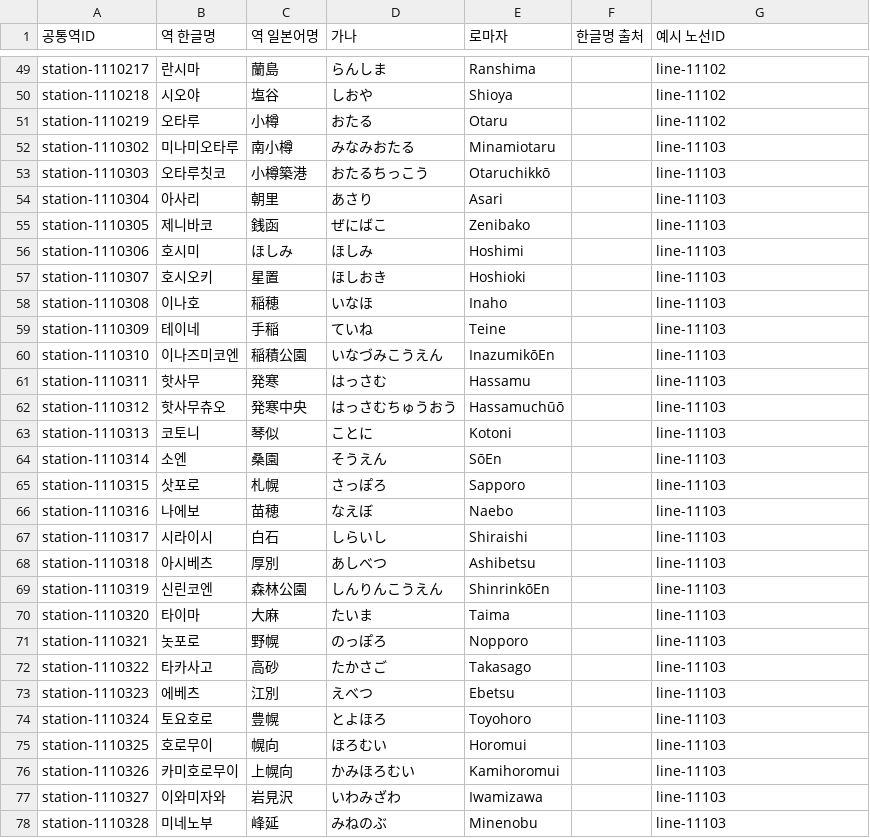
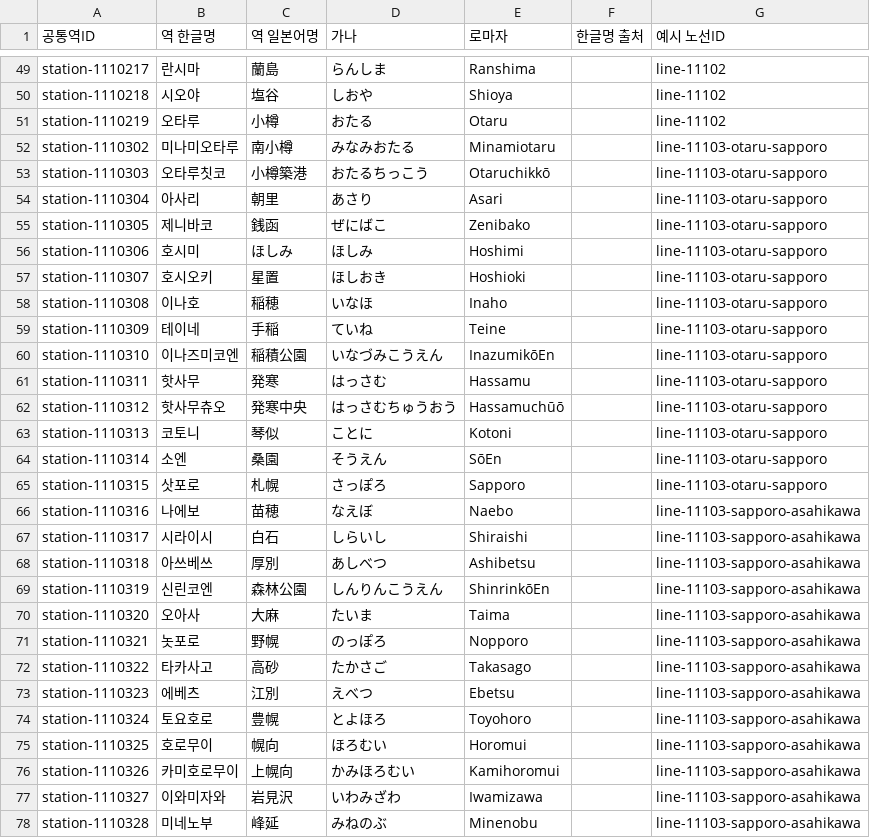
Before and after one commit to s3h0726/SUBTYPE, a CSV file: reports/korean-names/stations-unique.csv, drawn as a sheet; only a part is shown, gaps mark what is left out; the diff covers the shown part only.

```diff
--- a/reports/korean-names/stations-unique.csv
+++ b/reports/korean-names/stations-unique.csv
@@ -51,28 +51,28 @@
 "station-1110219","오타루","小樽","おたる","Otaru","","line-11102"
-"station-1110302","미나미오타루","南小樽","みなみおたる","Minamiotaru","","line-11103"
-"station-1110303","오타루칫코","小樽築港","おたるちっこう","Otaruchikkō","","line-11103"
-"station-1110304","아사리","朝里","あさり","Asari","","line-11103"
-"station-1110305","제니바코","銭函","ぜにばこ","Zenibako","","line-11103"
-"station-1110306","호시미","ほしみ","ほしみ","Hoshimi","","line-11103"
-"station-1110307","호시오키","星置","ほしおき","Hoshioki","","line-11103"
-"station-1110308","이나호","稲穂","いなほ","Inaho","","line-11103"
-"station-1110309","테이네","手稲","ていね","Teine","","line-11103"
-"station-1110310","이나즈미코엔","稲積公園","いなづみこうえん","InazumikōEn","","line-11103"
-"station-1110311","핫사무","発寒","はっさむ","Hassamu","","line-11103"
-"station-1110312","핫사무츄오","発寒中央","はっさむちゅうおう","Hassamuchūō","","line-11103"
-"station-1110313","코토니","琴似","ことに","Kotoni","","line-11103"
-"station-1110314","소엔","桑園","そうえん","SōEn","","line-11103"
-"station-1110315","삿포로","札幌","さっぽろ","Sapporo","","line-11103"
-"station-1110316","나에보","苗穂","なえぼ","Naebo","","line-11103"
-"station-1110317","시라이시","白石","しらいし","Shiraishi","","line-11103"
-"station-1110318","아시베츠","厚別","あしべつ","Ashibetsu","","line-11103"
-"station-1110319","신린코엔","森林公園","しんりんこうえん","ShinrinkōEn","","line-11103"
-"station-1110320","타이마","大麻","たいま","Taima","","line-11103"
-"station-1110321","놋포로","野幌","のっぽろ","Nopporo","","line-11103"
-"station-1110322","타카사고","高砂","たかさご","Takasago","","line-11103"
-"station-1110323","에베츠","江別","えべつ","Ebetsu","","line-11103"
-"station-1110324","토요호로","豊幌","とよほろ","Toyohoro","","line-11103"
-"station-1110325","호로무이","幌向","ほろむい","Horomui","","line-11103"
-"station-1110326","카미호로무이","上幌向","かみほろむい","Kamihoromui","","line-11103"
-"station-1110327","이와미자와","岩見沢","いわみざわ","Iwamizawa","","line-11103"
-"station-1110328","미네노부","峰延","みねのぶ","Minenobu","","line-11103"
+"station-1110302","미나미오타루","南小樽","みなみおたる","Minamiotaru","","line-11103-otaru-sapporo"
+"station-1110303","오타루칫코","小樽築港","おたるちっこう","Otaruchikkō","","line-11103-otaru-sapporo"
+"station-1110304","아사리","朝里","あさり","Asari","","line-11103-otaru-sapporo"
+"station-1110305","제니바코","銭函","ぜにばこ","Zenibako","","line-11103-otaru-sapporo"
+"station-1110306","호시미","ほしみ","ほしみ","Hoshimi","","line-11103-otaru-sapporo"
+"station-1110307","호시오키","星置","ほしおき","Hoshioki","","line-11103-otaru-sapporo"
+"station-1110308","이나호","稲穂","いなほ","Inaho","","line-11103-otaru-sapporo"
+"station-1110309","테이네","手稲","ていね","Teine","","line-11103-otaru-sapporo"
+"station-1110310","이나즈미코엔","稲積公園","いなづみこうえん","InazumikōEn","","line-11103-otaru-sapporo"
+"station-1110311","핫사무","発寒","はっさむ","Hassamu","","line-11103-otaru-sapporo"
+"station-1110312","핫사무츄오","発寒中央","はっさむちゅうおう","Hassamuchūō","","line-11103-otaru-sapporo"
+"station-1110313","코토니","琴似","ことに","Kotoni","","line-11103-otaru-sapporo"
+"station-1110314","소엔","桑園","そうえん","SōEn","","line-11103-otaru-sapporo"
+"station-1110315","삿포로","札幌","さっぽろ","Sapporo","","line-11103-otaru-sapporo"
+"station-1110316","나에보","苗穂","なえぼ","Naebo","","line-11103-sapporo-asahikawa"
+"station-1110317","시라이시","白石","しらいし","Shiraishi","","line-11103-sapporo-asahikawa"
+"station-1110318","아쓰베쓰","厚別","あしべつ","Ashibetsu","","line-11103-sapporo-asahikawa"
+"station-1110319","신린코엔","森林公園","しんりんこうえん","ShinrinkōEn","","line-11103-sapporo-asahikawa"
+"station-1110320","오아사","大麻","たいま","Taima","","line-11103-sapporo-asahikawa"
+"station-1110321","놋포로","野幌","のっぽろ","Nopporo","","line-11103-sapporo-asahikawa"
+"station-1110322","타카사고","高砂","たかさご","Takasago","","line-11103-sapporo-asahikawa"
+"station-1110323","에베츠","江別","えべつ","Ebetsu","","line-11103-sapporo-asahikawa"
+"station-1110324","토요호로","豊幌","とよほろ","Toyohoro","","line-11103-sapporo-asahikawa"
+"station-1110325","호로무이","幌向","ほろむい","Horomui","","line-11103-sapporo-asahikawa"
+"station-1110326","카미호로무이","上幌向","かみほろむい","Kamihoromui","","line-11103-sapporo-asahikawa"
+"station-1110327","이와미자와","岩見沢","いわみざわ","Iwamizawa","","line-11103-sapporo-asahikawa"
+"station-1110328","미네노부","峰延","みねのぶ","Minenobu","","line-11103-sapporo-asahikawa"
```
Also changed, not shown: 13 edited cells elsewhere in this file, reports/korean-names/lines.csv, 2 other files.
